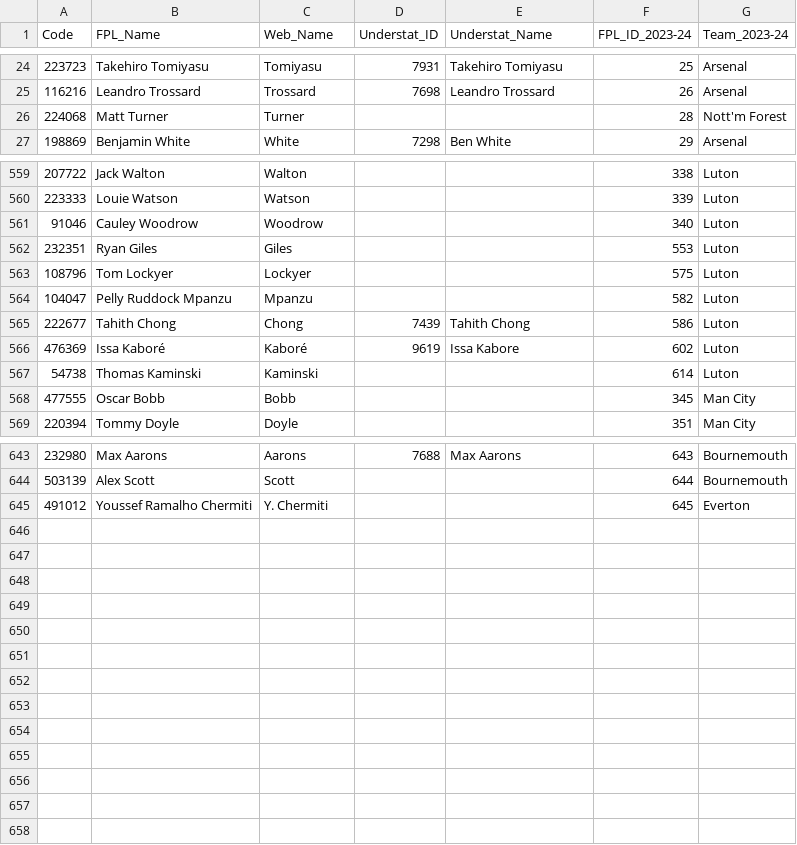
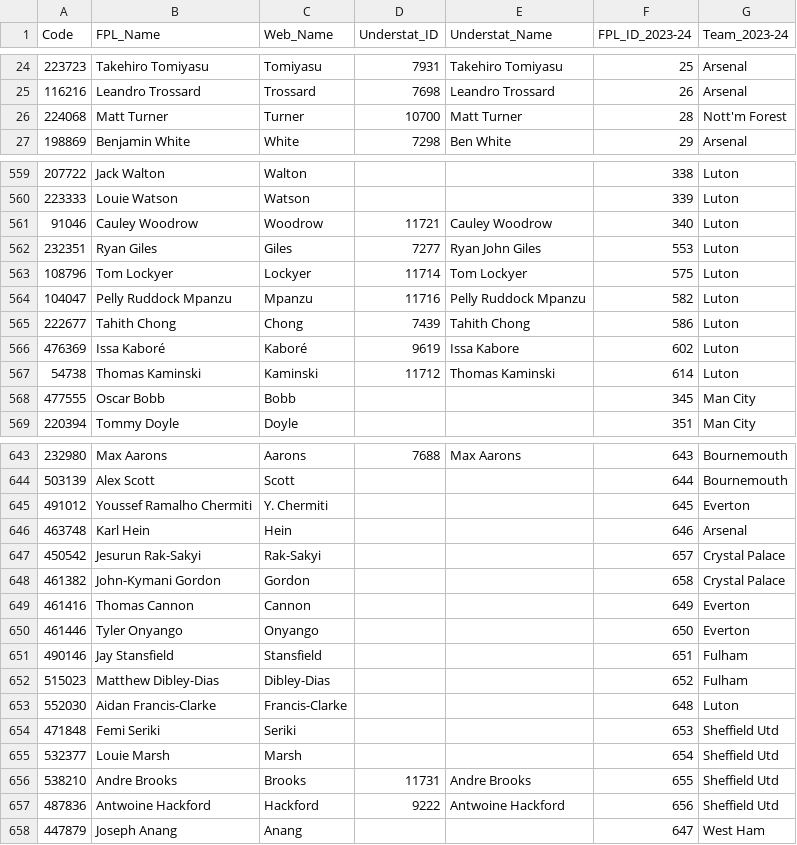
Before and after one commit to Jashior/fpl_code_understat_dict, a CSV file: code_dict.csv, drawn as a sheet; only a part is shown, gaps mark what is left out; the diff covers the shown part only.

```diff
--- a/code_dict.csv
+++ b/code_dict.csv
@@ -25,3 +25,3 @@ Code,FPL_Name,Web_Name,Understat_ID,Understat_Name,FPL_ID_2023-24,Team_2023-24
 116216,Leandro Trossard,Trossard,7698,Leandro Trossard,26,Arsenal
-224068,Matt Turner,Turner,,,28,Nott'm Forest
+224068,Matt Turner,Turner,10700,Matt Turner,28,Nott'm Forest
 198869,Benjamin White,White,7298,Ben White,29,Arsenal
@@ -560,9 +560,9 @@ Code,FPL_Name,Web_Name,Understat_ID,Understat_Name,FPL_ID_2023-24,Team_2023-24
 223333,Louie Watson,Watson,,,339,Luton
-91046,Cauley Woodrow,Woodrow,,,340,Luton
-232351,Ryan Giles,Giles,,,553,Luton
-108796,Tom Lockyer,Lockyer,,,575,Luton
-104047,Pelly Ruddock Mpanzu,Mpanzu,,,582,Luton
+91046,Cauley Woodrow,Woodrow,11721,Cauley Woodrow,340,Luton
+232351,Ryan Giles,Giles,7277,Ryan John Giles,553,Luton
+108796,Tom Lockyer,Lockyer,11714,Tom Lockyer,575,Luton
+104047,Pelly Ruddock Mpanzu,Mpanzu,11716,Pelly Ruddock Mpanzu,582,Luton
 222677,Tahith Chong,Chong,7439,Tahith Chong,586,Luton
 476369,Issa Kaboré,Kaboré,9619,Issa Kabore,602,Luton
-54738,Thomas Kaminski,Kaminski,,,614,Luton
+54738,Thomas Kaminski,Kaminski,11712,Thomas Kaminski,614,Luton
 477555,Oscar Bobb,Bobb,,,345,Man City
@@ -645 +645,14 @@ Code,FPL_Name,Web_Name,Understat_ID,Understat_Name,FPL_ID_2023-24,Team_2023-24
 491012,Youssef Ramalho Chermiti,Y. Chermiti,,,645,Everton
+463748,Karl Hein,Hein,,,646,Arsenal
+450542,Jesurun Rak-Sakyi,Rak-Sakyi,,,657,Crystal Palace
+461382,John-Kymani Gordon,Gordon,,,658,Crystal Palace
+461416,Thomas Cannon,Cannon,,,649,Everton
+461446,Tyler Onyango,Onyango,,,650,Everton
+490146,Jay Stansfield,Stansfield,,,651,Fulham
+515023,Matthew Dibley-Dias,Dibley-Dias,,,652,Fulham
+552030,Aidan Francis-Clarke,Francis-Clarke,,,648,Luton
+471848,Femi Seriki,Seriki,,,653,Sheffield Utd
+532377,Louie Marsh,Marsh,,,654,Sheffield Utd
+538210,Andre Brooks,Brooks,11731,Andre Brooks,655,Sheffield Utd
+487836,Antwoine Hackford,Hackford,9222,Antwoine Hackford,656,Sheffield Utd
+447879,Joseph Anang,Anang,,,647,West Ham
```
Also changed, not shown: 34 edited cells elsewhere in this file, 1 other file.
